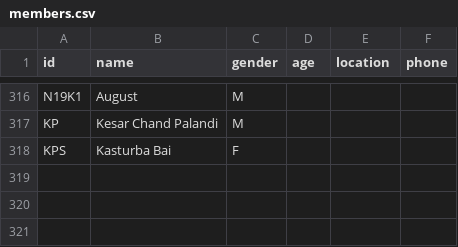
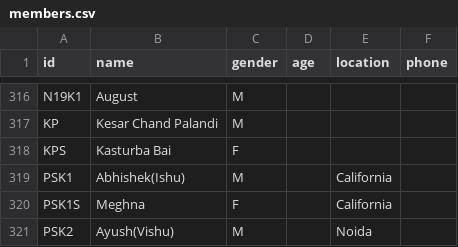
Before and after one commit to vaibhavjn1/family-tree, a CSV file: members.csv, drawn as a sheet; only a part is shown, gaps mark what is left out.

Commit message:
Update members.csv

```diff
--- a/members.csv
+++ b/members.csv
@@ -318 +318,4 @@ KP,Kesar Chand Palandi,M,,,
 KPS,Kasturba Bai,F,,,
+PSK1,Abhishek(Ishu),M,,California,
+PSK1S,Meghna,F,,California,
+PSK2,Ayush(Vishu),M,,Noida,
```
